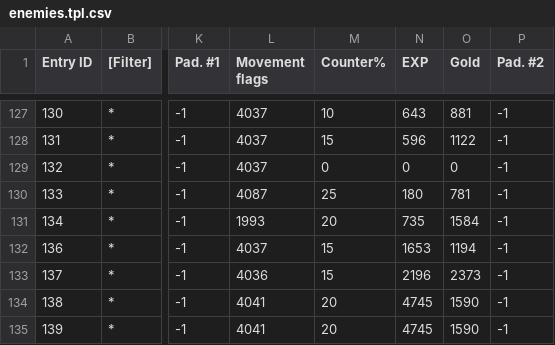
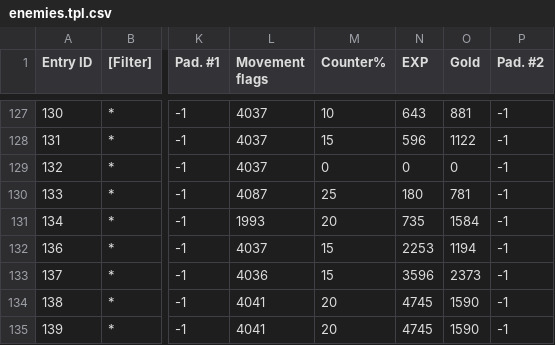
Before and after one commit to Taikocuya/SOALE, a CSV file: share/enemies.tpl.csv, drawn as a sheet; only a part is shown, gaps mark what is left out; the diff names each change by its address in the sheet, - before the commit and + after, or states it on an @@ line.

```diff
--- a/share/enemies.tpl.csv
+++ b/share/enemies.tpl.csv
-N132 (EXP): 1653
+N132 (EXP): 2253
-N133 (EXP): 2196
+N133 (EXP): 3596
```
Also changed, not shown: share/enemyships.tpl.csv, share/enemyshiptasks.tpl.csv, 25 other files.
